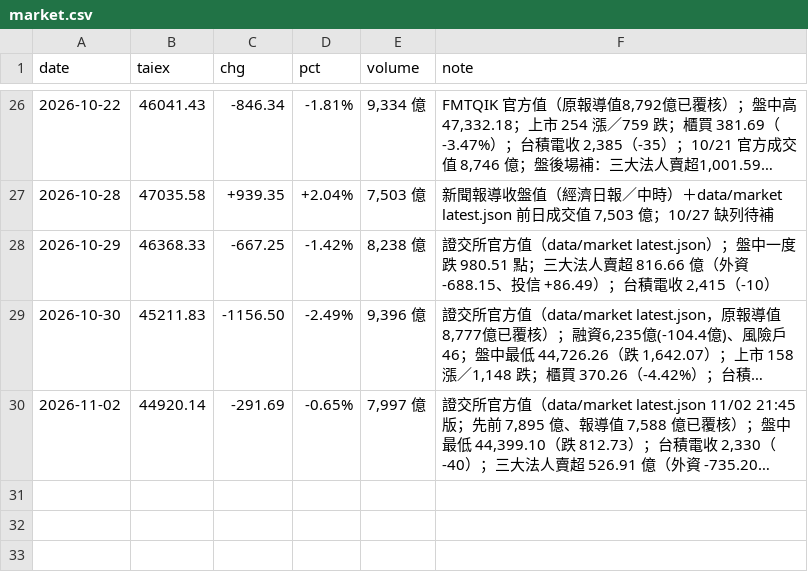
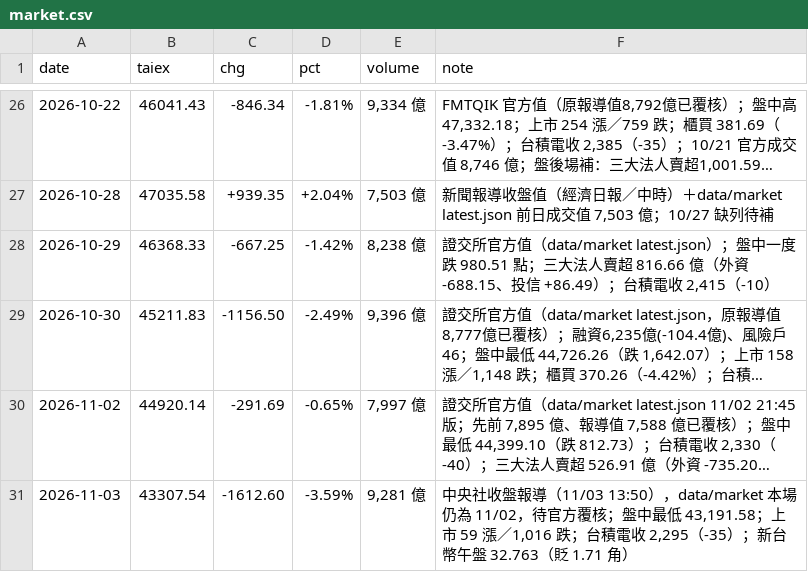
Before and after one commit to wowwow3100-ctrl/daily-report, a CSV file: market.csv, drawn as a sheet; only a part is shown, gaps mark what is left out; long unchanged cells end in …; the diff names each change by its address in the sheet, - before the commit and + after, or states it on an @@ line.

```diff
--- a/market.csv
+++ b/market.csv
+row 31: 2026-11-03 | 43307.54 | -1612.60 | -3.59% | 9,281 億 | 中央社收盤報導（11/03 13:50），data/market 本場仍為 11/02，待官方覆核；盤中最低 43,191.58；上市 59 漲／1,016 跌；台積電收 2,295（-35）；新台幣午盤 32.763（貶 1.71 角）
```
Also changed, not shown: 3 other files.
